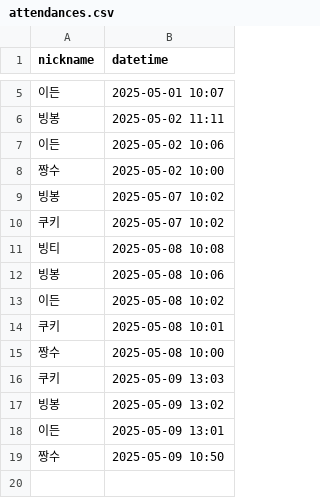
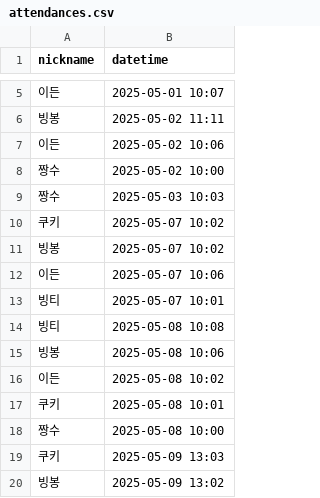
Before and after one commit to hwanh2/java-attendance-final-, a CSV file: src/main/resources/attendances.csv, drawn as a sheet; only a part is shown, gaps mark what is left out; the shorter side is filled out with more unchanged rows; the diff covers the shown part only.

```diff
--- a/src/main/resources/attendances.csv
+++ b/src/main/resources/attendances.csv
@@ -8,4 +8,7 @@ nickname,datetime
 짱수,2025-05-02 10:00
+짱수,2025-05-03 10:03
+쿠키,2025-05-07 10:02
 빙봉,2025-05-07 10:02
-쿠키,2025-05-07 10:02
+이든,2025-05-07 10:06
+빙티,2025-05-07 10:01
 빙티,2025-05-08 10:08
```
Also changed, not shown: 44 added rows elsewhere in this file, 2 other files.
